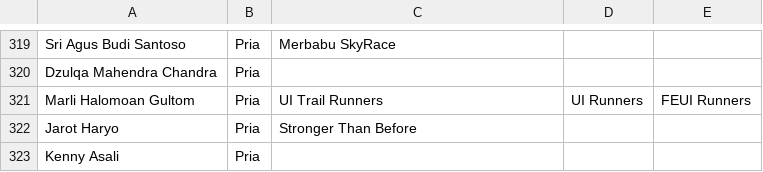
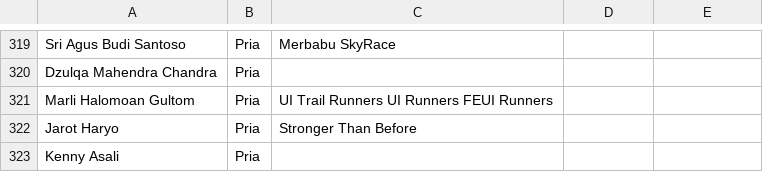
Before and after one commit to smgmountainrace/listpeserta, a CSV file: 27k.csv, drawn as a sheet; only a part is shown, gaps mark what is left out.

Commit message:
27k.csv

```diff
--- a/27k.csv
+++ b/27k.csv
@@ -320,3 +320,3 @@ Sri Agus Budi Santoso,Pria,Merbabu SkyRace
 Dzulqa Mahendra Chandra,Pria,
-Marli Halomoan Gultom,Pria,UI Trail Runners, UI Runners, FEUI Runners
+Marli Halomoan Gultom,Pria,UI Trail Runners UI Runners FEUI Runners
 Jarot Haryo,Pria,Stronger Than Before
```
